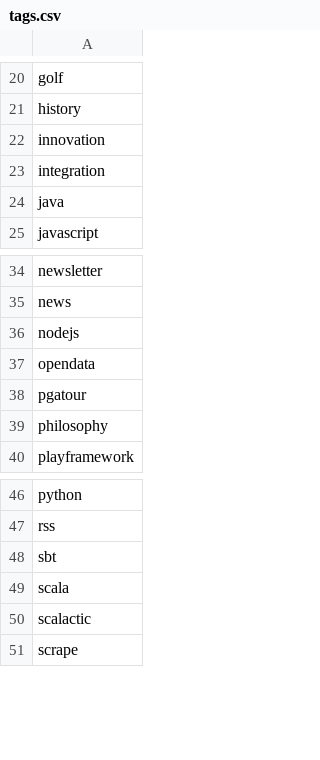
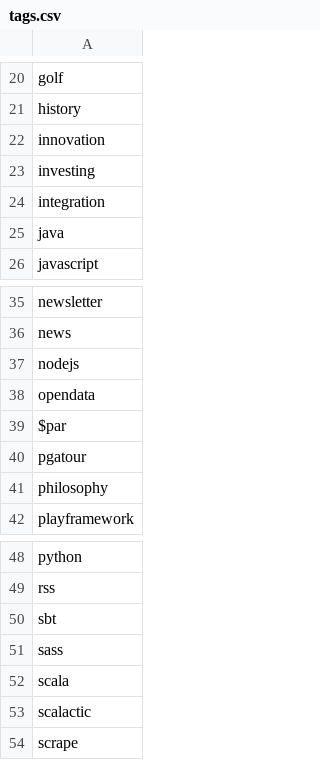
Before and after one commit to josephpconley/josephpconley.github.io, a CSV file: tags.csv, drawn as a sheet; only a part is shown, gaps mark what is left out.

```diff
--- a/tags.csv
+++ b/tags.csv
@@ -22,2 +22,3 @@ history
 innovation
+investing
 integration
@@ -37,2 +38,3 @@ nodejs
 opendata
+$par
 pgatour
@@ -48,2 +50,3 @@ rss
 sbt
+sass
 scala
```
Also changed, not shown: 12 other files.
